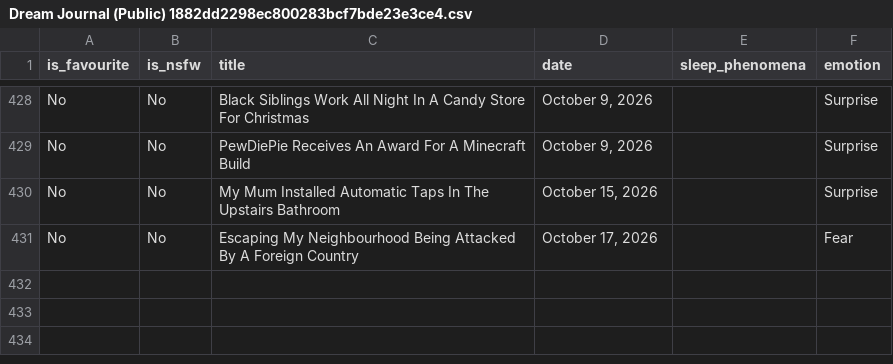
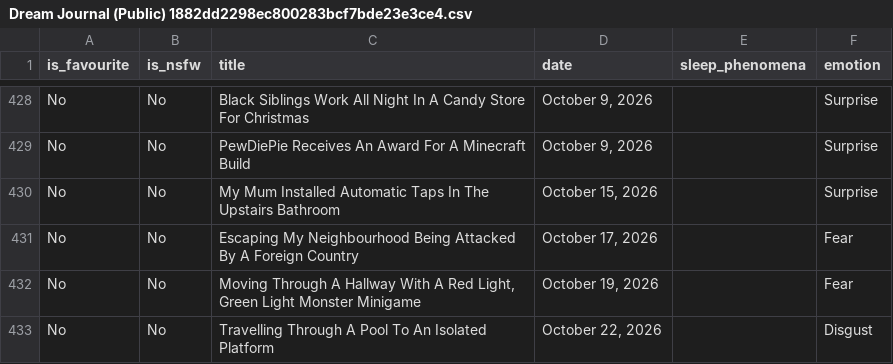
Before and after one commit to S-JZR/Dream-Journal-Archive, a CSV file: Dream Journal (Public) 1882dd2298ec800283bcf7bde23e3ce4.csv, drawn as a sheet; only a part is shown, gaps mark what is left out.

```diff
--- a/Dream Journal (Public) 1882dd2298ec800283bcf7bde23e3ce4.csv
+++ b/Dream Journal (Public) 1882dd2298ec800283bcf7bde23e3ce4.csv
@@ -431 +431,3 @@ No,No,My Mum Installed Automatic Taps In The Upstairs Bathroom,"October 15, 2026
 No,No,Escaping My Neighbourhood Being Attacked By A Foreign Country,"October 17, 2026",,Fear
+No,No,"Moving Through A Hallway With A Red Light, Green Light Monster Minigame","October 19, 2026",,Fear
+No,No,Travelling Through A Pool To An Isolated Platform,"October 22, 2026",,Disgust
```
Also changed, not shown: Dream Journal (Public) 1882dd2298ec800283bcf7bde23e3ce4_all.csv, 2 other files.
